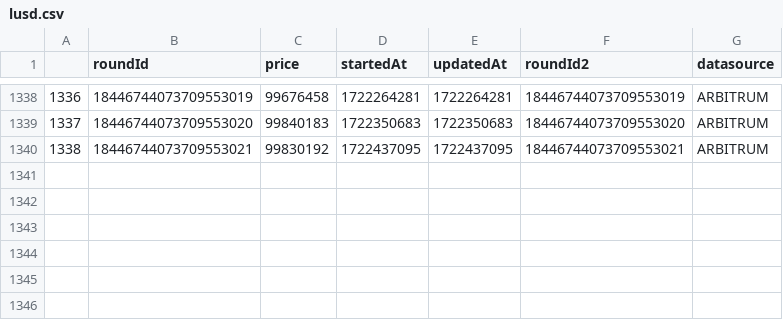
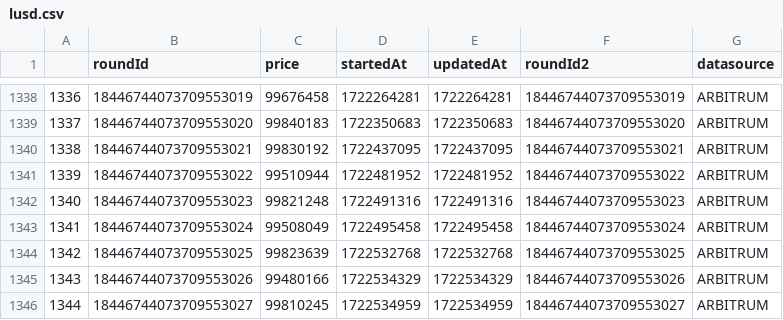
Before and after one commit to TGFahrenheit/y2k_multiplier, a CSV file: data/lusd/lusd.csv, drawn as a sheet; only a part is shown, gaps mark what is left out; the diff names each change by its address in the sheet, - before the commit and + after, or states it on an @@ line.

```diff
--- a/data/lusd/lusd.csv
+++ b/data/lusd/lusd.csv
+row 1341: 1339 | 18446744073709553022 | 99510944 | 1722481952 | 1722481952 | 18446744073709553022 | ARBITRUM
+row 1342: 1340 | 18446744073709553023 | 99821248 | 1722491316 | 1722491316 | 18446744073709553023 | ARBITRUM
+row 1343: 1341 | 18446744073709553024 | 99508049 | 1722495458 | 1722495458 | 18446744073709553024 | ARBITRUM
+row 1344: 1342 | 18446744073709553025 | 99823639 | 1722532768 | 1722532768 | 18446744073709553025 | ARBITRUM
+row 1345: 1343 | 18446744073709553026 | 99480166 | 1722534329 | 1722534329 | 18446744073709553026 | ARBITRUM
+row 1346: 1344 | 18446744073709553027 | 99810245 | 1722534959 | 1722534959 | 18446744073709553027 | ARBITRUM
```
Also changed, not shown: data/crvusd/crvusd.csv, data/dai/dai.csv, 23 other files.
